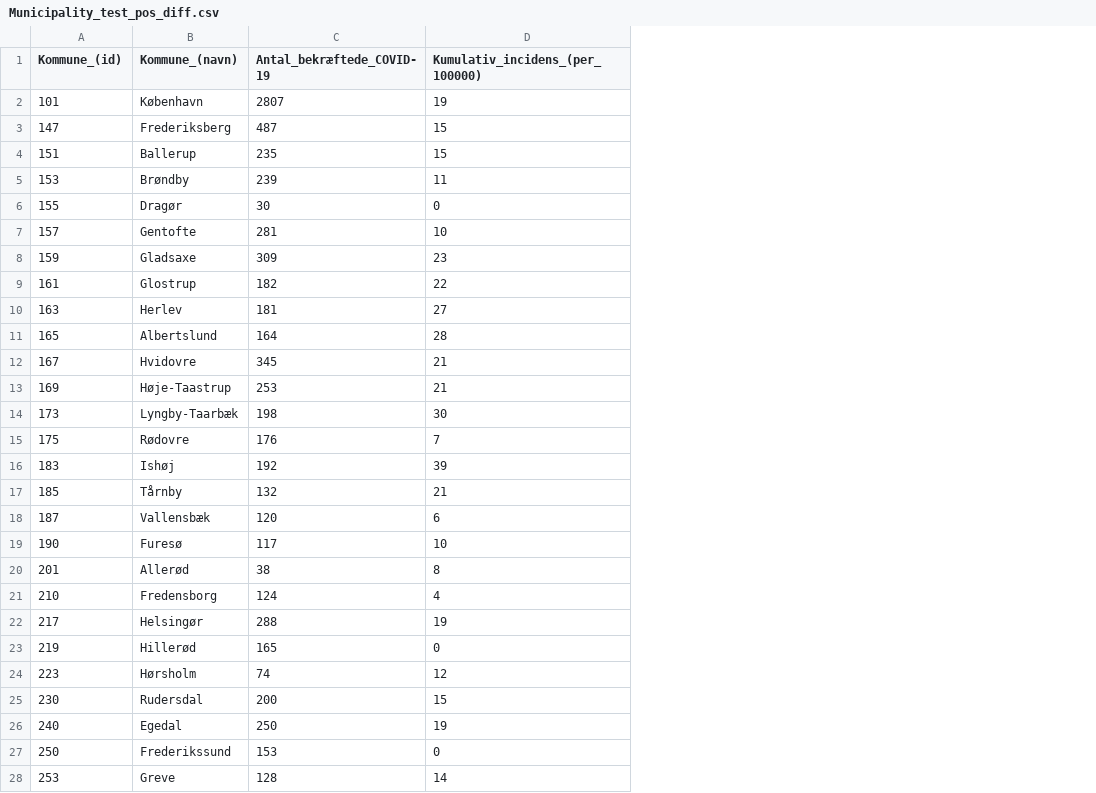
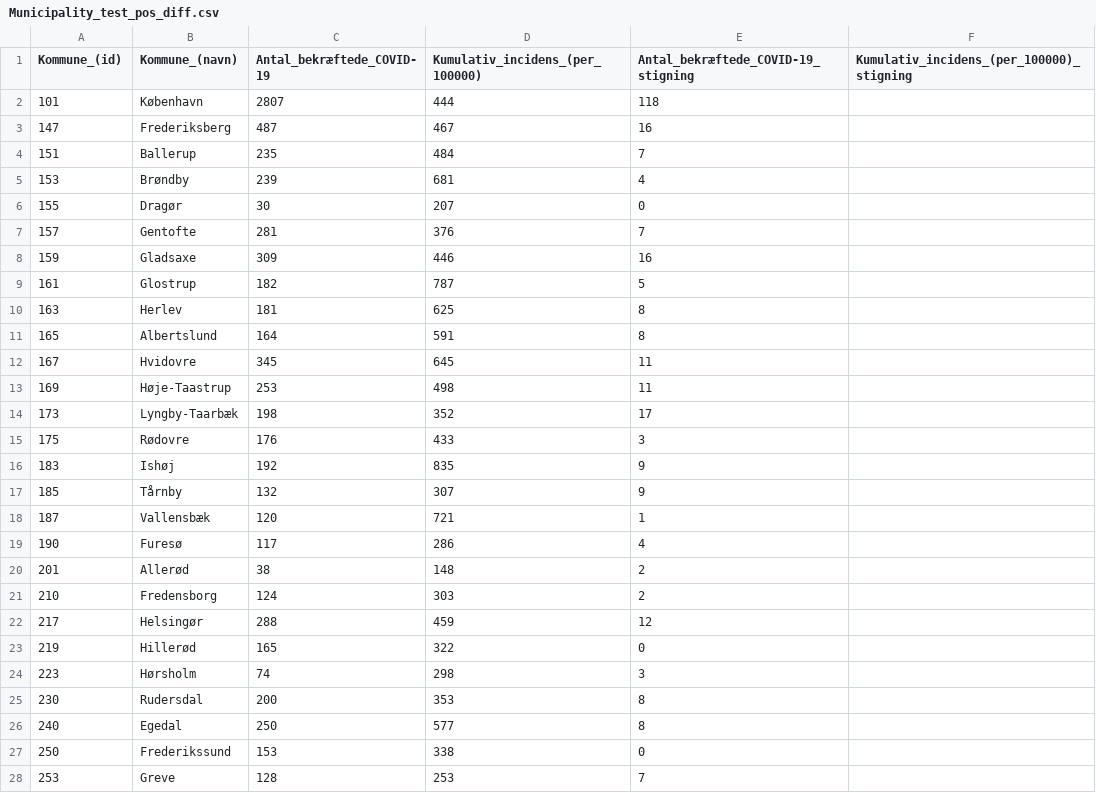
Before and after one commit to Asokoler/incidens, a CSV file: files/Municipality_test_pos_diff.csv, drawn as a sheet; only a part is shown; the diff covers the shown part only; the diff names each change by its address in the sheet, - before the commit and + after, or states it on an @@ line.

Commit message:
added

```diff
--- a/files/Municipality_test_pos_diff.csv
+++ b/files/Municipality_test_pos_diff.csv
+column E, rows 1-28: Antal_bekræftede_COVID-19_stigning | 118 | 16 | 7 | 4 | 0 | 7 | 16 | 5 | 8 | 8 | 11 | 11 | 17 | 3 | 9 | 9 | 1 | 4 | 2 | 2 | 12 | 0 | 3 | 8 | 8 | 0 | 7
+column F, row 1: Kumulativ_incidens_(per_100000)_stigning
-D2 (Kumulativ_incidens_(per_100000)): 19
+D2 (Kumulativ_incidens_(per_100000)): 444
-D3 (Kumulativ_incidens_(per_100000)): 15
+D3 (Kumulativ_incidens_(per_100000)): 467
-D4 (Kumulativ_incidens_(per_100000)): 15
+D4 (Kumulativ_incidens_(per_100000)): 484
-D5 (Kumulativ_incidens_(per_100000)): 11
+D5 (Kumulativ_incidens_(per_100000)): 681
-D6 (Kumulativ_incidens_(per_100000)): 0
+D6 (Kumulativ_incidens_(per_100000)): 207
-D7 (Kumulativ_incidens_(per_100000)): 10
+D7 (Kumulativ_incidens_(per_100000)): 376
-D8 (Kumulativ_incidens_(per_100000)): 23
+D8 (Kumulativ_incidens_(per_100000)): 446
-D9 (Kumulativ_incidens_(per_100000)): 22
+D9 (Kumulativ_incidens_(per_100000)): 787
-D10 (Kumulativ_incidens_(per_100000)): 27
+D10 (Kumulativ_incidens_(per_100000)): 625
-D11 (Kumulativ_incidens_(per_100000)): 28
+D11 (Kumulativ_incidens_(per_100000)): 591
-D12 (Kumulativ_incidens_(per_100000)): 21
+D12 (Kumulativ_incidens_(per_100000)): 645
-D13 (Kumulativ_incidens_(per_100000)): 21
+D13 (Kumulativ_incidens_(per_100000)): 498
-D14 (Kumulativ_incidens_(per_100000)): 30
+D14 (Kumulativ_incidens_(per_100000)): 352
-D15 (Kumulativ_incidens_(per_100000)): 7
+D15 (Kumulativ_incidens_(per_100000)): 433
-D16 (Kumulativ_incidens_(per_100000)): 39
+D16 (Kumulativ_incidens_(per_100000)): 835
-D17 (Kumulativ_incidens_(per_100000)): 21
+D17 (Kumulativ_incidens_(per_100000)): 307
-D18 (Kumulativ_incidens_(per_100000)): 6
+D18 (Kumulativ_incidens_(per_100000)): 721
-D19 (Kumulativ_incidens_(per_100000)): 10
+D19 (Kumulativ_incidens_(per_100000)): 286
-D20 (Kumulativ_incidens_(per_100000)): 8
+D20 (Kumulativ_incidens_(per_100000)): 148
-D21 (Kumulativ_incidens_(per_100000)): 4
+D21 (Kumulativ_incidens_(per_100000)): 303
-D22 (Kumulativ_incidens_(per_100000)): 19
+D22 (Kumulativ_incidens_(per_100000)): 459
-D23 (Kumulativ_incidens_(per_100000)): 0
+D23 (Kumulativ_incidens_(per_100000)): 322
-D24 (Kumulativ_incidens_(per_100000)): 12
+D24 (Kumulativ_incidens_(per_100000)): 298
-D25 (Kumulativ_incidens_(per_100000)): 15
+D25 (Kumulativ_incidens_(per_100000)): 353
-D26 (Kumulativ_incidens_(per_100000)): 19
+D26 (Kumulativ_incidens_(per_100000)): 577
-D27 (Kumulativ_incidens_(per_100000)): 0
+D27 (Kumulativ_incidens_(per_100000)): 338
-D28 (Kumulativ_incidens_(per_100000)): 14
+D28 (Kumulativ_incidens_(per_100000)): 253
```
Also changed, not shown: 79 edited cells elsewhere in this file.
